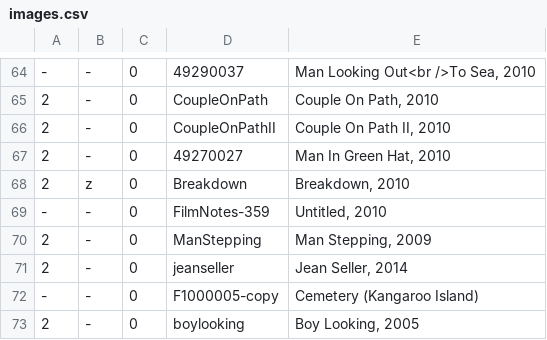
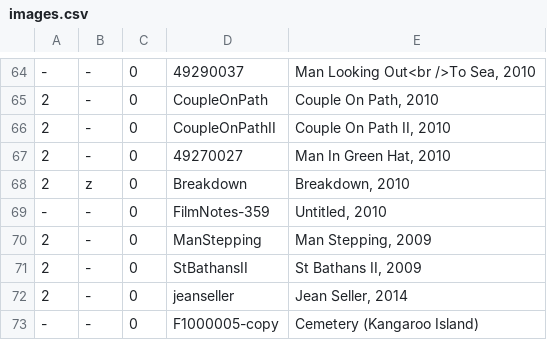
Before and after one commit to jeremydrape/www-jrd, a CSV file: data/csv/images.csv, drawn as a sheet; only a part is shown, gaps mark what is left out; the shorter side is filled out with more unchanged rows.

Commit message:
2018-10-10T01:21:08

```diff
--- a/data/csv/images.csv
+++ b/data/csv/images.csv
@@ -70,2 +70,3 @@
 2,-,0,ManStepping,"Man Stepping, 2009"
+2,-,0,StBathansII,"St Bathans II, 2009"
 2,-,0,jeanseller,"Jean Seller, 2014"
```
